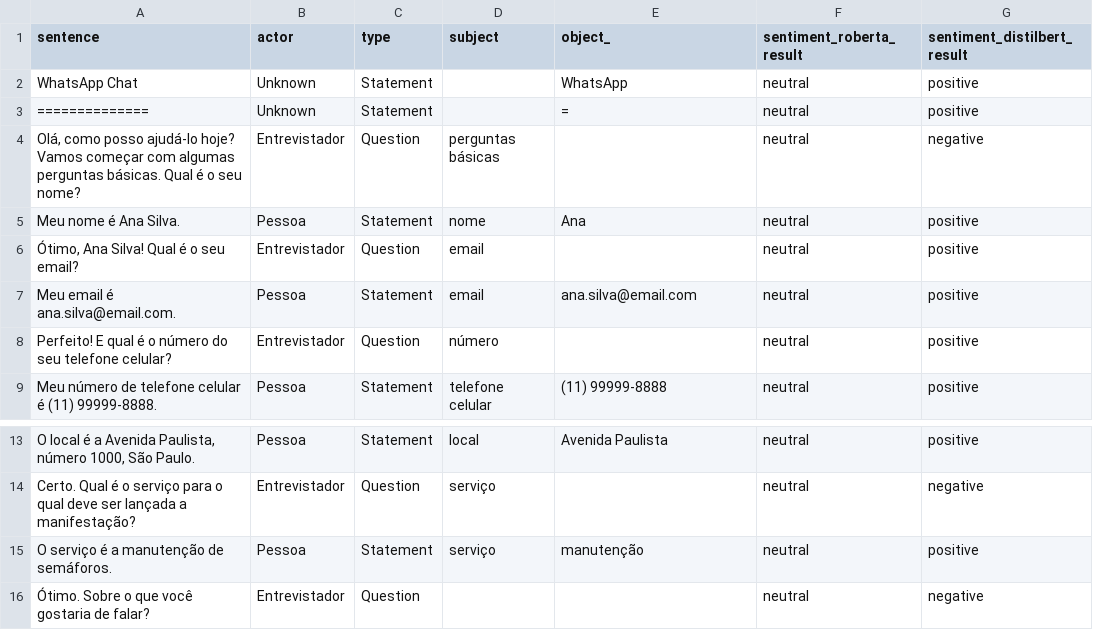
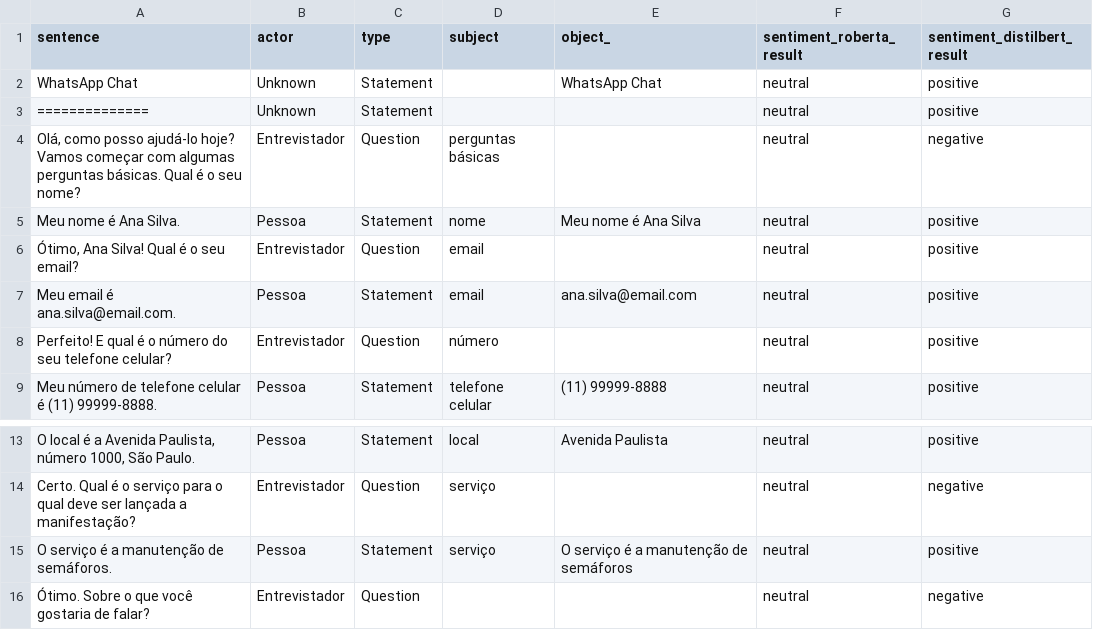
Before and after one commit to gsampaio-rh/chat-ai-analysis, a CSV file: processed_chat_data.csv, drawn as a sheet; only a part is shown, gaps mark what is left out; the diff names each change by its address in the sheet, - before the commit and + after, or states it on an @@ line.

Commit message:
extract object improvements

```diff
--- a/processed_chat_data.csv
+++ b/processed_chat_data.csv
-E2 (object_): WhatsApp
+E2 (object_): WhatsApp Chat
-E3 (object_): =
+E3 (object_): (empty)
-E5 (object_): Ana
+E5 (object_): Meu nome é Ana Silva
-E15 (object_): manutenção
+E15 (object_): O serviço é a manutenção de semáforos
```
Also changed, not shown: 1 other file.
